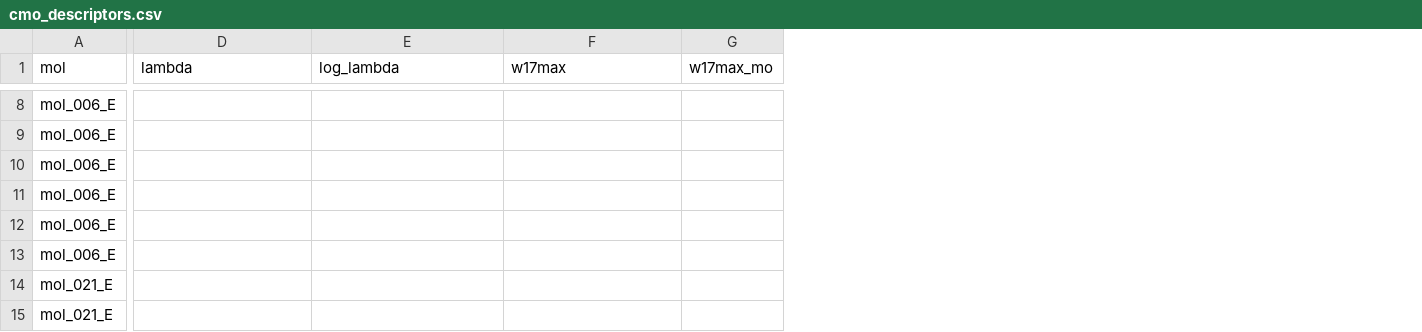
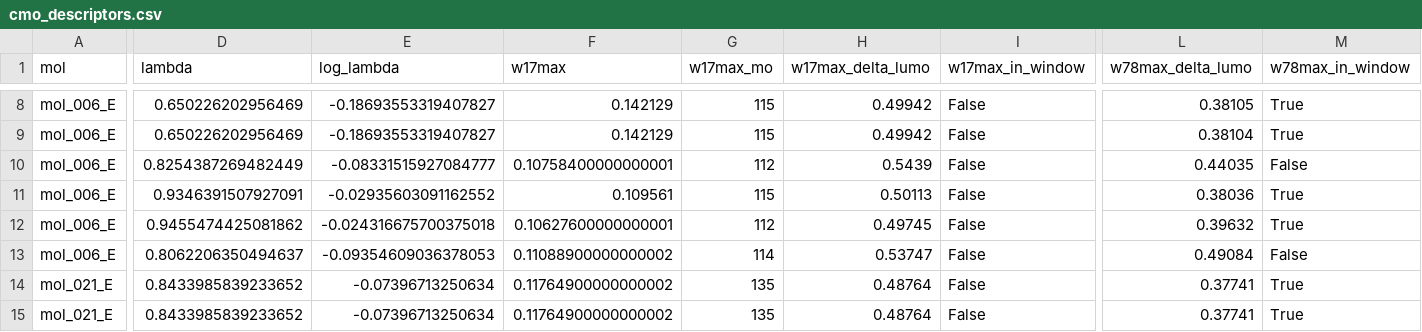
Before and after one commit to IreneGallini/beckmann-pipeline, a CSV file: data/output/analysis/cmo_descriptors.csv, drawn as a sheet; only a part is shown, gaps mark what is left out; the diff covers the shown part only; the diff names each change by its address in the sheet, - before the commit and + after, or states it on an @@ line.

```diff
--- a/data/output/analysis/cmo_descriptors.csv
+++ b/data/output/analysis/cmo_descriptors.csv
+column H (w17max_delta_lumo), rows 8-15: 0.49942 | 0.49942 | 0.5439 | 0.50113 | 0.49745 | 0.53747 | 0.48764 | 0.48764
+column I (w17max_in_window), rows 8-15: all False
+column L (w78max_delta_lumo), rows 8-15: 0.38105 | 0.38104 | 0.44035 | 0.38036 | 0.39632 | 0.49084 | 0.37741 | 0.37741
+column M (w78max_in_window), rows 8-15: True | True | False | True | True | False | True | True
-D8:D9 (lambda): (empty)
+D8:D9 (lambda): 0.650226202956469
-E8:E9 (log_lambda): (empty)
+E8:E9 (log_lambda): -0.18693553319407827
-F8:F9 (w17max): (empty)
+F8:F9 (w17max): 0.142129
-G8:G9 (w17max_mo): (empty)
+G8:G9 (w17max_mo): 115
-D10 (lambda): (empty)
+D10 (lambda): 0.8254387269482449
-E10 (log_lambda): (empty)
+E10 (log_lambda): -0.08331515927084777
-F10 (w17max): (empty)
+F10 (w17max): 0.10758400000000001
-G10 (w17max_mo): (empty)
+G10 (w17max_mo): 112
-D11 (lambda): (empty)
+D11 (lambda): 0.9346391507927091
-E11 (log_lambda): (empty)
+E11 (log_lambda): -0.02935603091162552
-F11 (w17max): (empty)
+F11 (w17max): 0.109561
-G11 (w17max_mo): (empty)
+G11 (w17max_mo): 115
-D12 (lambda): (empty)
+D12 (lambda): 0.9455474425081862
-E12 (log_lambda): (empty)
+E12 (log_lambda): -0.024316675700375018
-F12 (w17max): (empty)
+F12 (w17max): 0.10627600000000001
-G12 (w17max_mo): (empty)
+G12 (w17max_mo): 112
-D13 (lambda): (empty)
+D13 (lambda): 0.8062206350494637
-E13 (log_lambda): (empty)
+E13 (log_lambda): -0.09354609036378053
-F13 (w17max): (empty)
+F13 (w17max): 0.11088900000000002
-G13 (w17max_mo): (empty)
+G13 (w17max_mo): 114
-D14:D15 (lambda): (empty)
+D14:D15 (lambda): 0.8433985839233652
-E14:E15 (log_lambda): (empty)
+E14:E15 (log_lambda): -0.07396713250634
-F14:F15 (w17max): (empty)
+F14:F15 (w17max): 0.11764900000000002
-G14:G15 (w17max_mo): (empty)
+G14:G15 (w17max_mo): 135
```
Also changed, not shown: 2 added columns and 56 edited cells elsewhere in this file, data/output/analysis/channel_descriptors.csv, data/output/analysis/cmo_channel_extraction.csv, 14 other files.
